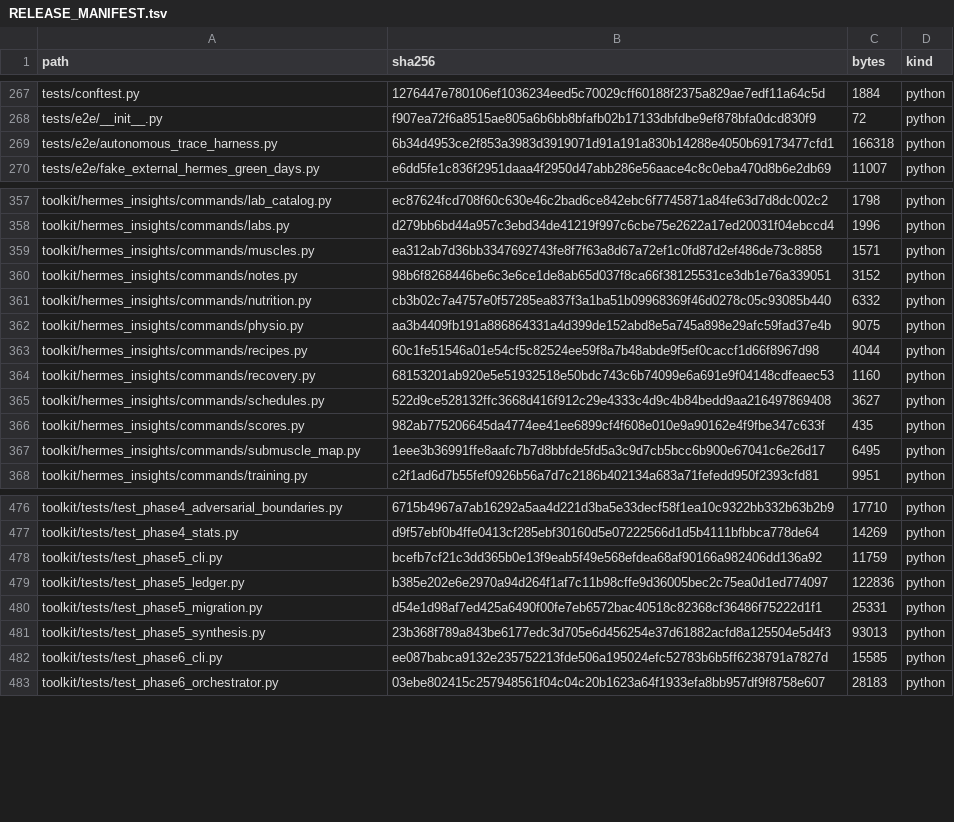
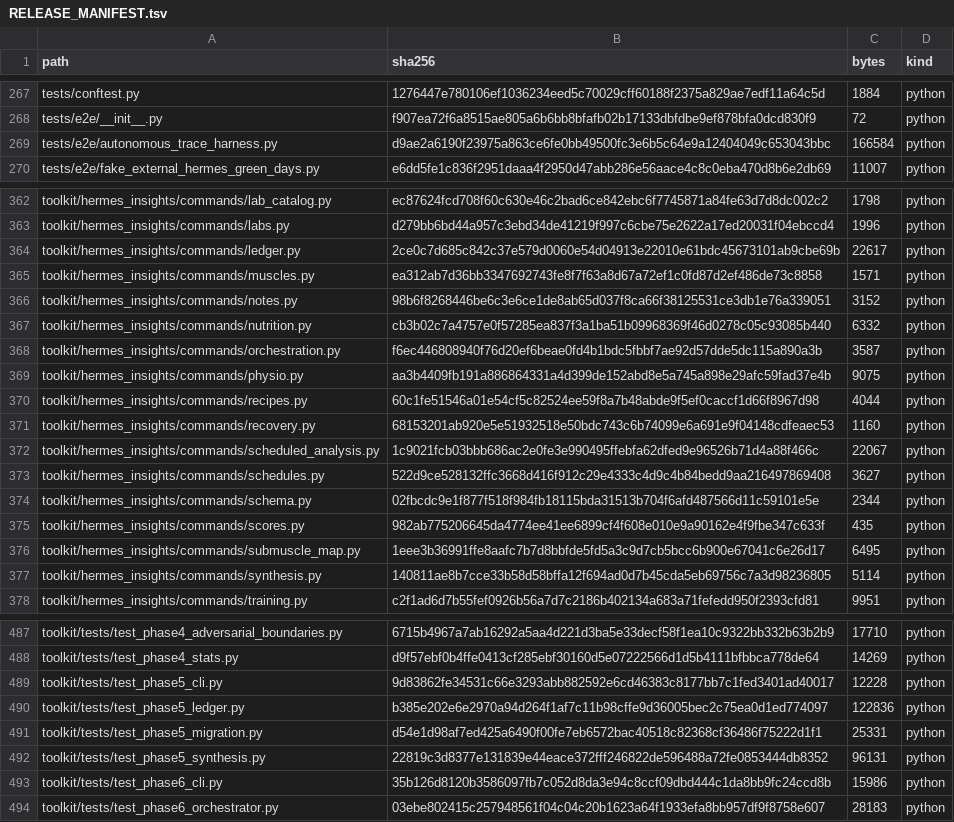
Before and after one commit to kajeesan/Open-Health-Atlas, a TSV file: RELEASE_MANIFEST.tsv, drawn as a sheet; only a part is shown, gaps mark what is left out; the diff covers the shown part only.

Commit message:
refactor: extract remaining toolkit command coordination

```diff
--- a/RELEASE_MANIFEST.tsv
+++ b/RELEASE_MANIFEST.tsv
@@ -268,3 +268,3 @@ tests/conftest.py	1276447e780106ef1036234eed5c70029cff60188f2375a829ae7edf11a64c
 tests/e2e/__init__.py	f907ea72f6a8515ae805a6b6bb8bfafb02b17133dbfdbe9ef878bfa0dcd830f9	72	python
-tests/e2e/autonomous_trace_harness.py	6b34d4953ce2f853a3983d3919071d91a191a830b14288e4050b69173477cfd1	166318	python
+tests/e2e/autonomous_trace_harness.py	d9ae2a6190f23975a863ce6fe0bb49500fc3e6b5c64e9a12404049c653043bbc	166584	python
 tests/e2e/fake_external_hermes_green_days.py	e6dd5fe1c836f2951daaa4f2950d47abb286e56aace4c8c0eba470d8b6e2db69	11007	python
@@ -358,2 +363,3 @@ toolkit/hermes_insights/commands/lab_catalog.py	ec87624fcd708f60c630e46c2bad6ce8
 toolkit/hermes_insights/commands/labs.py	d279bb6bd44a957c3ebd34de41219f997c6cbe75e2622a17ed20031f04ebccd4	1996	python
+toolkit/hermes_insights/commands/ledger.py	2ce0c7d685c842c37e579d0060e54d04913e22010e61bdc45673101ab9cbe69b	22617	python
 toolkit/hermes_insights/commands/muscles.py	ea312ab7d36bb3347692743fe8f7f63a8d67a72ef1c0fd87d2ef486de73c8858	1571	python
@@ -361,2 +367,3 @@ toolkit/hermes_insights/commands/notes.py	98b6f8268446be6c3e6ce1de8ab65d037f8ca6
 toolkit/hermes_insights/commands/nutrition.py	cb3b02c7a4757e0f57285ea837f3a1ba51b09968369f46d0278c05c93085b440	6332	python
+toolkit/hermes_insights/commands/orchestration.py	f6ec446808940f76d20ef6beae0fd4b1bdc5fbbf7ae92d57dde5dc115a890a3b	3587	python
 toolkit/hermes_insights/commands/physio.py	aa3b4409fb191a886864331a4d399de152abd8e5a745a898e29afc59fad37e4b	9075	python
@@ -364,5 +371,8 @@ toolkit/hermes_insights/commands/recipes.py	60c1fe51546a01e54cf5c82524ee59f8a7b4
 toolkit/hermes_insights/commands/recovery.py	68153201ab920e5e51932518e50bdc743c6b74099e6a691e9f04148cdfeaec53	1160	python
+toolkit/hermes_insights/commands/scheduled_analysis.py	1c9021fcb03bbb686ac2e0fe3e990495ffebfa62dfed9e96526b71d4a88f466c	22067	python
 toolkit/hermes_insights/commands/schedules.py	522d9ce528132ffc3668d416f912c29e4333c4d9c4b84bedd9aa216497869408	3627	python
+toolkit/hermes_insights/commands/schema.py	02fbcdc9e1f877f518f984fb18115bda31513b704f6afd487566d11c59101e5e	2344	python
 toolkit/hermes_insights/commands/scores.py	982ab775206645da4774ee41ee6899cf4f608e010e9a90162e4f9fbe347c633f	435	python
 toolkit/hermes_insights/commands/submuscle_map.py	1eee3b36991ffe8aafc7b7d8bbfde5fd5a3c9d7cb5bcc6b900e67041c6e26d17	6495	python
+toolkit/hermes_insights/commands/synthesis.py	140811ae8b7cce33b58d58bffa12f694ad0d7b45cda5eb69756c7a3d98236805	5114	python
 toolkit/hermes_insights/commands/training.py	c2f1ad6d7b55fef0926b56a7d7c2186b402134a683a71fefedd950f2393cfd81	9951	python
@@ -477,7 +488,7 @@ toolkit/tests/test_phase4_adversarial_boundaries.py	6715b4967a7ab16292a5aa4d221d
 toolkit/tests/test_phase4_stats.py	d9f57ebf0b4ffe0413cf285ebf30160d5e07222566d1d5b4111bfbbca778de64	14269	python
-toolkit/tests/test_phase5_cli.py	bcefb7cf21c3dd365b0e13f9eab5f49e568efdea68af90166a982406dd136a92	11759	python
+toolkit/tests/test_phase5_cli.py	9d83862fe34531c66e3293abb882592e6cd46383c8177bb7c1fed3401ad40017	12228	python
 toolkit/tests/test_phase5_ledger.py	b385e202e6e2970a94d264f1af7c11b98cffe9d36005bec2c75ea0d1ed774097	122836	python
 toolkit/tests/test_phase5_migration.py	d54e1d98af7ed425a6490f00fe7eb6572bac40518c82368cf36486f75222d1f1	25331	python
-toolkit/tests/test_phase5_synthesis.py	23b368f789a843be6177edc3d705e6d456254e37d61882acfd8a125504e5d4f3	93013	python
-toolkit/tests/test_phase6_cli.py	ee087babca9132e235752213fde506a195024efc52783b6b5ff6238791a7827d	15585	python
+toolkit/tests/test_phase5_synthesis.py	22819c3d8377e131839e44eace372fff246822de596488a72fe0853444db8352	96131	python
+toolkit/tests/test_phase6_cli.py	35b126d8120b3586097fb7c052d8da3e94c8ccf09dbd444c1da8bb9fc24ccd8b	15986	python
 toolkit/tests/test_phase6_orchestrator.py	03ebe802415c257948561f04c04c20b1623a64f1933efa8bb957df9f8758e607	28183	python
```
Also changed, not shown: 6 added rows and 17 edited cells elsewhere in this file, 25 other files.
